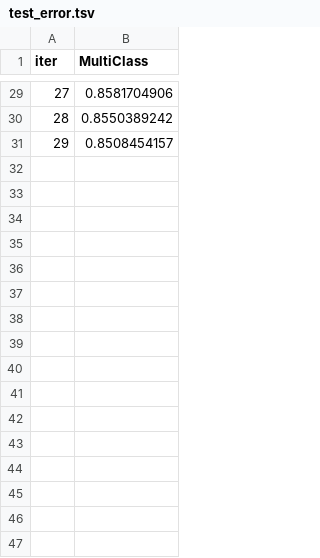
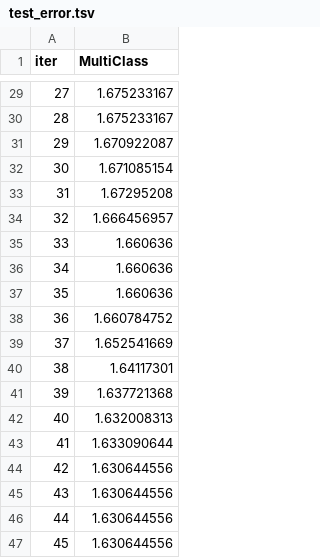
Before and after one commit to hchoi2/CPSC540, a TSV file: Python/catboost_info/test_error.tsv, drawn as a sheet; only a part is shown, gaps mark what is left out; the diff covers the shown part only.

```diff
--- a/Python/catboost_info/test_error.tsv
+++ b/Python/catboost_info/test_error.tsv
@@ -29,3 +29,19 @@ iter	MultiClass
-27	0.8581704906
-28	0.8550389242
-29	0.8508454157
+27	1.675233167
+28	1.675233167
+29	1.670922087
+30	1.671085154
+31	1.67295208
+32	1.666456957
+33	1.660636
+34	1.660636
+35	1.660636
+36	1.660784752
+37	1.652541669
+38	1.64117301
+39	1.637721368
+40	1.632008313
+41	1.633090644
+42	1.630644556
+43	1.630644556
+44	1.630644556
+45	1.630644556
```
Also changed, not shown: 54 added rows and 27 edited cells elsewhere in this file, 12 other files.
